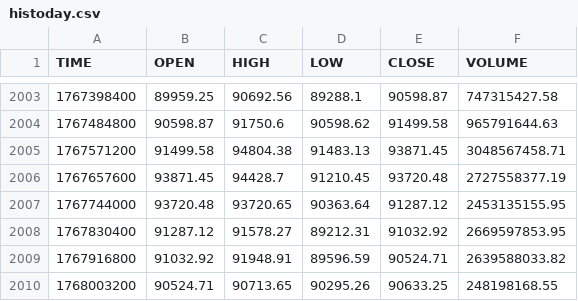
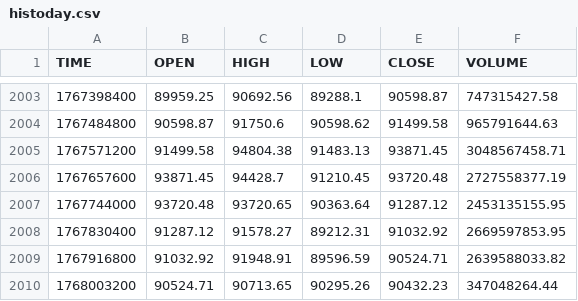
Before and after one commit to stpunos/bitcoin-datasets, a CSV file: data/coindesk/histoday.csv, drawn as a sheet; only a part is shown, gaps mark what is left out.

```diff
--- a/data/coindesk/histoday.csv
+++ b/data/coindesk/histoday.csv
@@ -2009,2 +2009,2 @@ TIME,OPEN,HIGH,LOW,CLOSE,VOLUME
 1767916800,91032.92,91948.91,89596.59,90524.71,2639588033.82
-1768003200,90524.71,90713.65,90295.26,90633.25,248198168.55
+1768003200,90524.71,90713.65,90295.26,90432.23,347048264.44
```
Also changed, not shown: data/coindesk/histohour.csv, data/coindesk/hourly_social_data.csv, 2 other files.
